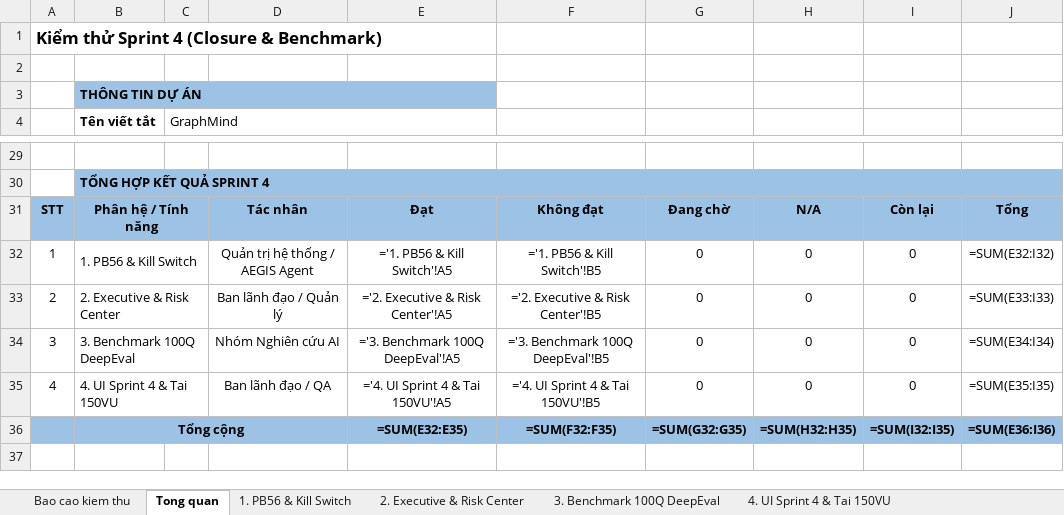
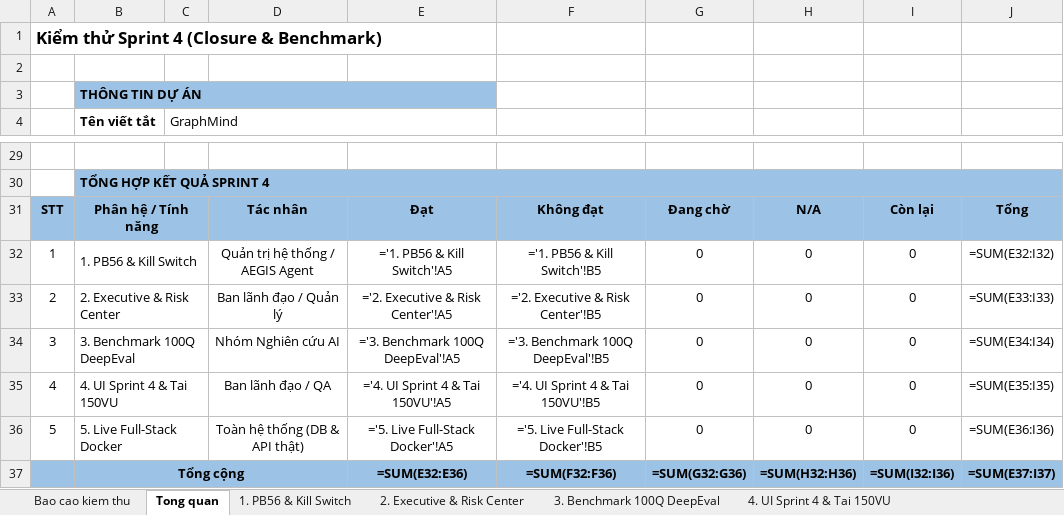
Before and after one commit to ngocanh06/graph-mind, an Excel workbook: 9. TEST CASE/C1SE18_TestCase_Sprint4_ver1.0_VI.xlsx, sheet Tong quan, drawn as a sheet; only a part is shown, gaps mark what is left out; values as stored, in another font and other column widths than the file's, no borders; formulas without a stored value are shown as written; addresses are those after the commit; the diff names each change by its address in the sheet, - before the commit and + after, or states it on an @@ line.

Commit message:
fix(tests): use identifier payload in locustfile, add live full-stack E2E suite, and update Sprint 4 EN/VI Excel

```diff
--- a/9. TEST CASE/C1SE18_TestCase_Sprint4_ver1.0_VI.xlsx (sheet Tong quan)
+++ b/9. TEST CASE/C1SE18_TestCase_Sprint4_ver1.0_VI.xlsx (sheet Tong quan)
+row 36: 5 | 5. Live Full-Stack Docker |  | Toàn hệ thống (DB & API thật) | ='5. Live Full-Stack Docker'!A5 | ='5. Live Full-Stack Docker'!B5 | 0 | 0 | 0 | =SUM(E36:I36)
-E37: =SUM(E32:E35)
+E37: =SUM(E32:E36)
-F37: =SUM(F32:F35)
+F37: =SUM(F32:F36)
-G37: =SUM(G32:G35)
+G37: =SUM(G32:G36)
-H37: =SUM(H32:H35)
+H37: =SUM(H32:H36)
-I37: =SUM(I32:I35)
+I37: =SUM(I32:I36)
-J37: =SUM(E36:I36)
+J37: =SUM(E37:I37)
```
Also changed, not shown: sheet Bao cao kiem thu, other sheet tabs, 9. TEST CASE/C1SE18_TestCase_Sprint4_ver1.0.xlsx, 4 other files.
